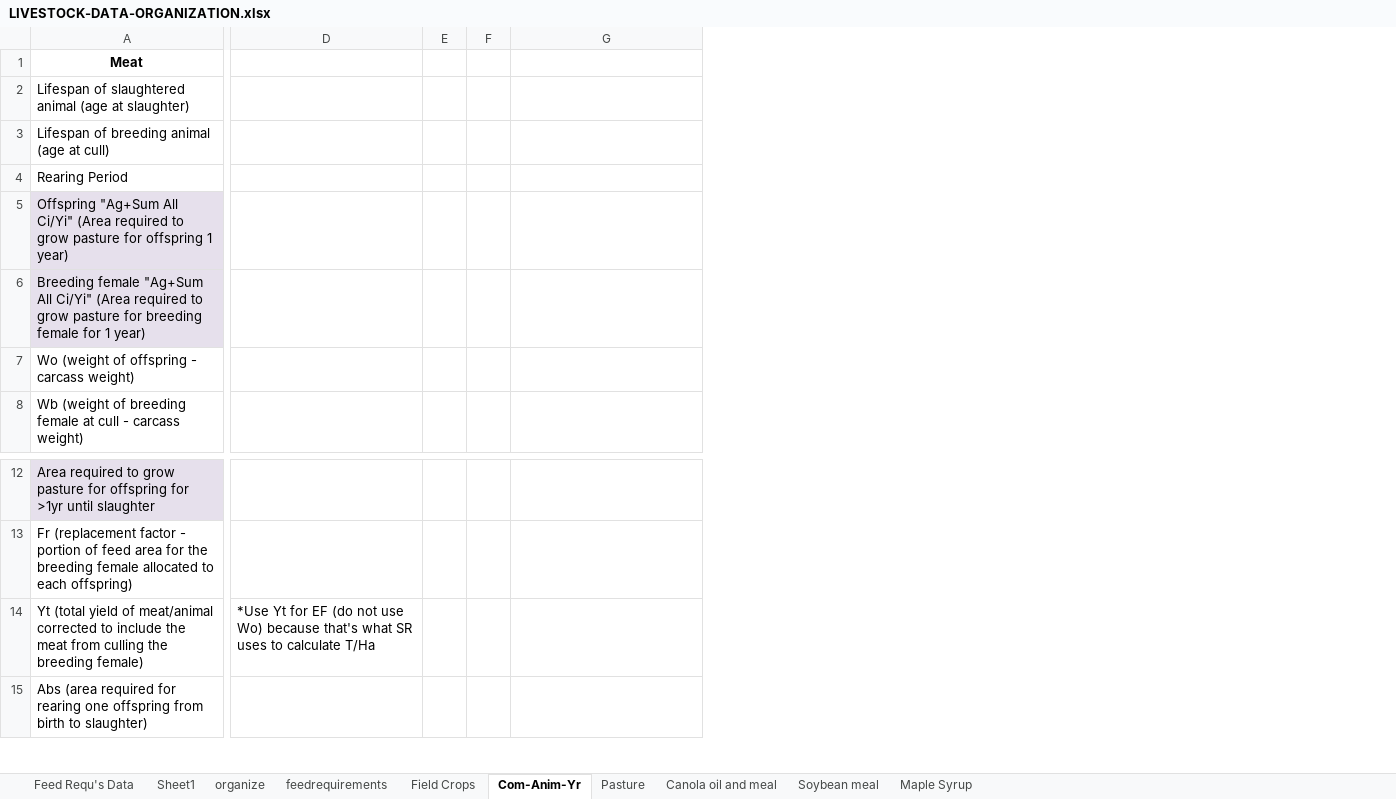
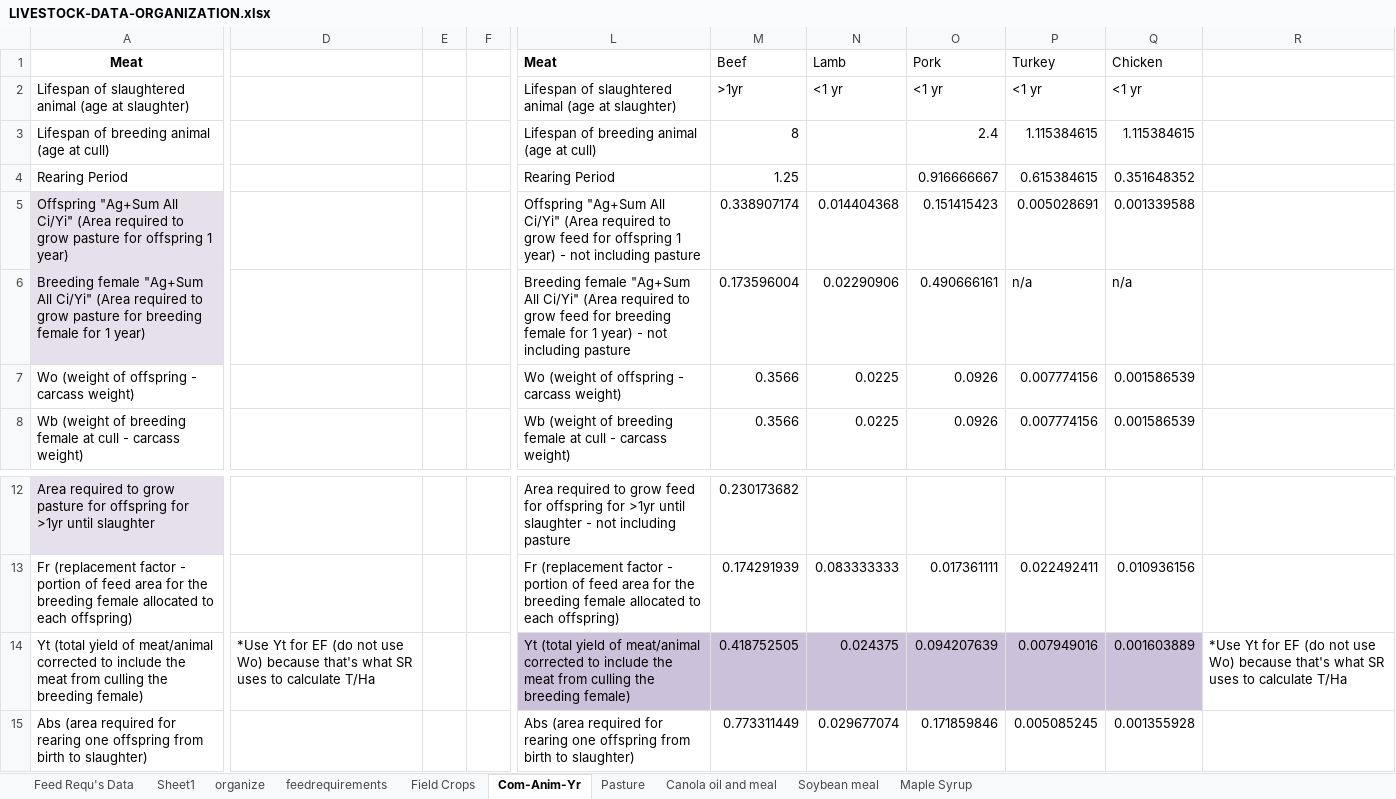
Before and after one commit to surtshinforrachel/Model.1.Food.Need, an Excel workbook: LIVESTOCK-DATA-ORGANIZATION.xlsx, sheet Com-Anim-Yr, drawn as a sheet; only a part is shown, gaps mark what is left out; values as stored, in another font and other column widths than the file's, no borders; conditional formats not drawn; 2 other sheets too large or unreadable and not compared; removed rows and columns are numbered as before the commit, all else as after; the diff covers the shown part only; the diff names each change by its address in the sheet, - before the commit and + after, or states it on an @@ line.

```diff
--- a/LIVESTOCK-DATA-ORGANIZATION.xlsx (sheet Com-Anim-Yr)
+++ b/LIVESTOCK-DATA-ORGANIZATION.xlsx (sheet Com-Anim-Yr)
-column D, row 14: *Use Yt for EF (do not use Wo) because that's what SR uses to calculate T/Ha
-column E, empty
-column F, empty
+column E, empty
+column F, empty
+column L, rows 1-8: Meat | Lifespan of slaughtered animal (age at slaughter) | Lifespan of breeding animal (age at cull) | Rearing Period | Offspring "Ag+Sum All Ci/Yi" (Area required to grow feed for offspring 1 year) - not including pasture | Breeding female "Ag+Sum All Ci/Yi" (Area required to grow feed for breeding female for 1 year) - not including pasture | Wo (weight of offspring - carcass weight) | Wb (weight of breeding female at cull - carcass weight); rows 12-15: Area required to grow feed for offspring for >1yr until slaughter - not including pasture | Fr (replacement factor - portion of feed area for the breeding female allocated to each offspring) | Yt (total yield of meat/animal corrected to include the meat from culling the breeding female) | Abs (area required for rearing one offspring from birth to slaughter)
+column M, rows 1-8: Beef | >1yr | 8 | 1.25 | 0.338907174 | 0.173596004 | 0.3566 | 0.3566; rows 12-15: 0.230173682 | 0.174291939 | 0.418752505 | 0.773311449
+column N, rows 1-8: Lamb | <1 yr |  |  | 0.014404368 | 0.02290906 | 0.0225 | 0.0225; rows 13-15: 0.083333333 | 0.024375 | 0.029677074
+column O, rows 1-8: Pork | <1 yr | 2.4 | 0.916666667 | 0.151415423 | 0.490666161 | 0.0926 | 0.0926; rows 13-15: 0.017361111 | 0.094207639 | 0.171859846
+column P, rows 1-8: Turkey | <1 yr | 1.115384615 | 0.615384615 | 0.005028691 | n/a | 0.007774156 | 0.007774156; rows 13-15: 0.022492411 | 0.007949016 | 0.005085245
+column Q, rows 1-8: Chicken | <1 yr | 1.115384615 | 0.351648352 | 0.001339588 | n/a | 0.001586539 | 0.001586539; rows 13-15: 0.010936156 | 0.001603889 | 0.001355928
+column R, row 14: *Use Yt for EF (do not use Wo) because that's what SR uses to calculate T/Ha
-D14: (empty)
+D14: *Use Yt for EF (do not use Wo) because that's what SR uses to calculate T/Ha
```
Also changed, not shown: 24 added rows, 2 removed rows, 5 added columns, 3 edited cells and cell formats elsewhere in this sheet, sheet organize, charts or pictures, 1 other file.
